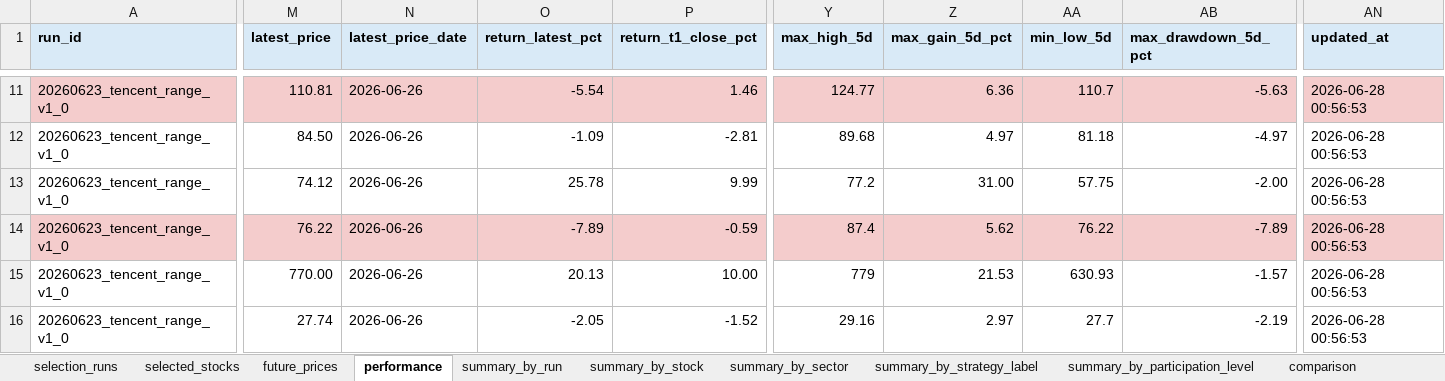
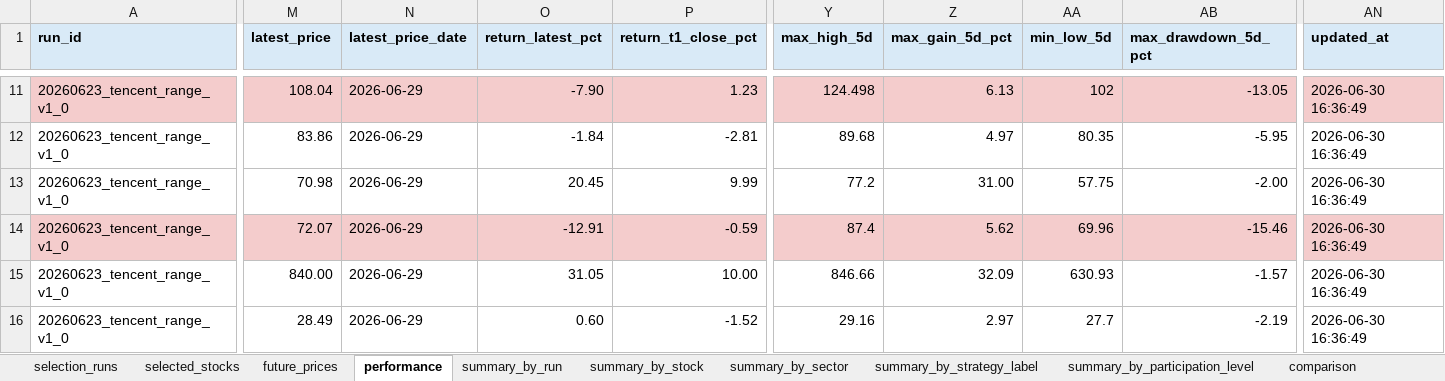
Before and after one commit to Lili-big/BullFarm, an Excel workbook: data/validation/output/stock_selection_log.xlsx, sheet performance, drawn as a sheet; only a part is shown, gaps mark what is left out; values as stored, in another font and other column widths than the file's, no borders; conditional formats not drawn; the diff covers the shown part only; the diff names each change by its address in the sheet, - before the commit and + after, or states it on an @@ line.

```diff
--- a/data/validation/output/stock_selection_log.xlsx (sheet performance)
+++ b/data/validation/output/stock_selection_log.xlsx (sheet performance)
-M11 (latest_price): 110.81
+M11 (latest_price): 108.04
-N11:N16 (latest_price_date): 2026-06-26
+N11:N16 (latest_price_date): 2026-06-29
-O11 (return_latest_pct): -5.54
+O11 (return_latest_pct): -7.90
-P11 (return_t1_close_pct): 1.46
+P11 (return_t1_close_pct): 1.23
-Y11 (max_high_5d): 124.77
+Y11 (max_high_5d): 124.498
-Z11 (max_gain_5d_pct): 6.36
+Z11 (max_gain_5d_pct): 6.13
-AA11 (min_low_5d): 110.7
+AA11 (min_low_5d): 102
-AB11 (max_drawdown_5d_pct): -5.63
+AB11 (max_drawdown_5d_pct): -13.05
-AN11:AN16 (updated_at): 2026-06-28 00:56:53
+AN11:AN16 (updated_at): 2026-06-30 16:36:49
-M12 (latest_price): 84.50
+M12 (latest_price): 83.86
-O12 (return_latest_pct): -1.09
+O12 (return_latest_pct): -1.84
-AA12 (min_low_5d): 81.18
+AA12 (min_low_5d): 80.35
-AB12 (max_drawdown_5d_pct): -4.97
+AB12 (max_drawdown_5d_pct): -5.95
-M13 (latest_price): 74.12
+M13 (latest_price): 70.98
-O13 (return_latest_pct): 25.78
+O13 (return_latest_pct): 20.45
-M14 (latest_price): 76.22
+M14 (latest_price): 72.07
-O14 (return_latest_pct): -7.89
+O14 (return_latest_pct): -12.91
-AA14 (min_low_5d): 76.22
+AA14 (min_low_5d): 69.96
-AB14 (max_drawdown_5d_pct): -7.89
+AB14 (max_drawdown_5d_pct): -15.46
-M15 (latest_price): 770.00
+M15 (latest_price): 840.00
-O15 (return_latest_pct): 20.13
+O15 (return_latest_pct): 31.05
-Y15 (max_high_5d): 779
+Y15 (max_high_5d): 846.66
-Z15 (max_gain_5d_pct): 21.53
+Z15 (max_gain_5d_pct): 32.09
-M16 (latest_price): 27.74
+M16 (latest_price): 28.49
-O16 (return_latest_pct): -2.05
+O16 (return_latest_pct): 0.60
```
Also changed, not shown: 785 edited cells elsewhere in this sheet, sheet future_prices, sheet summary_by_stock, sheet summary_by_strategy_label, sheet summary_by_run, sheet summary_by_participation_level, sheet summary_by_sector, 35 other files.
